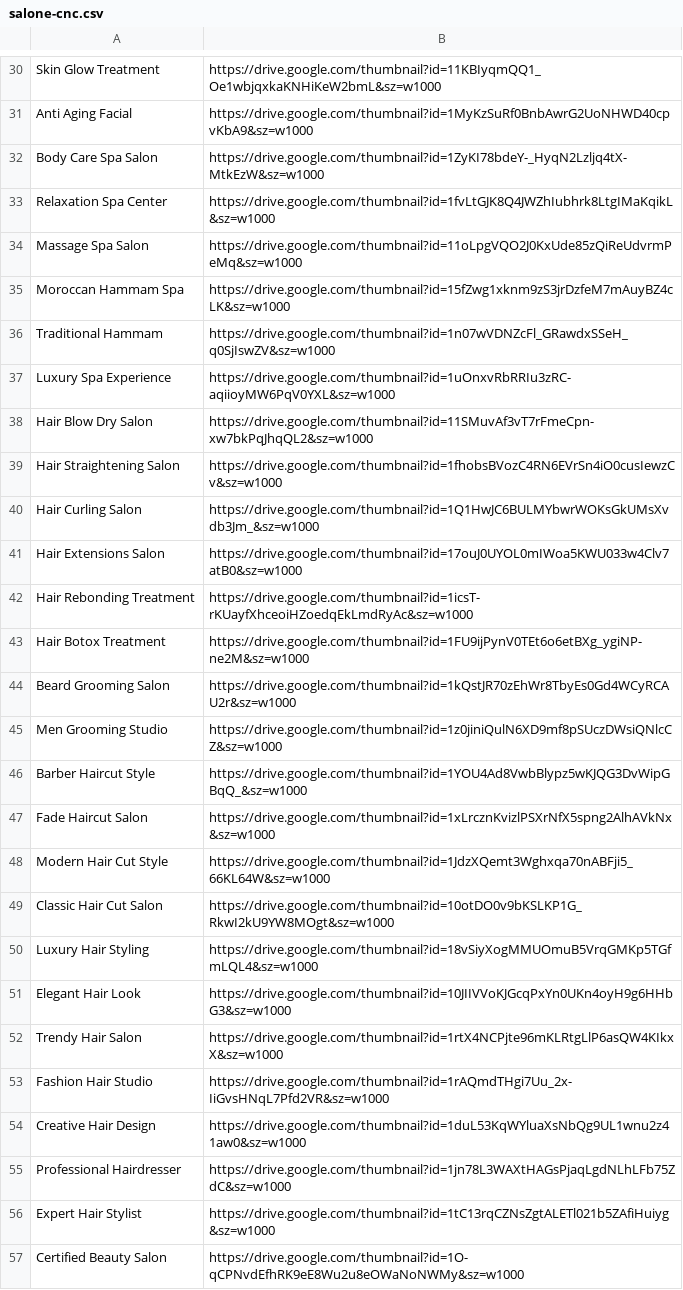
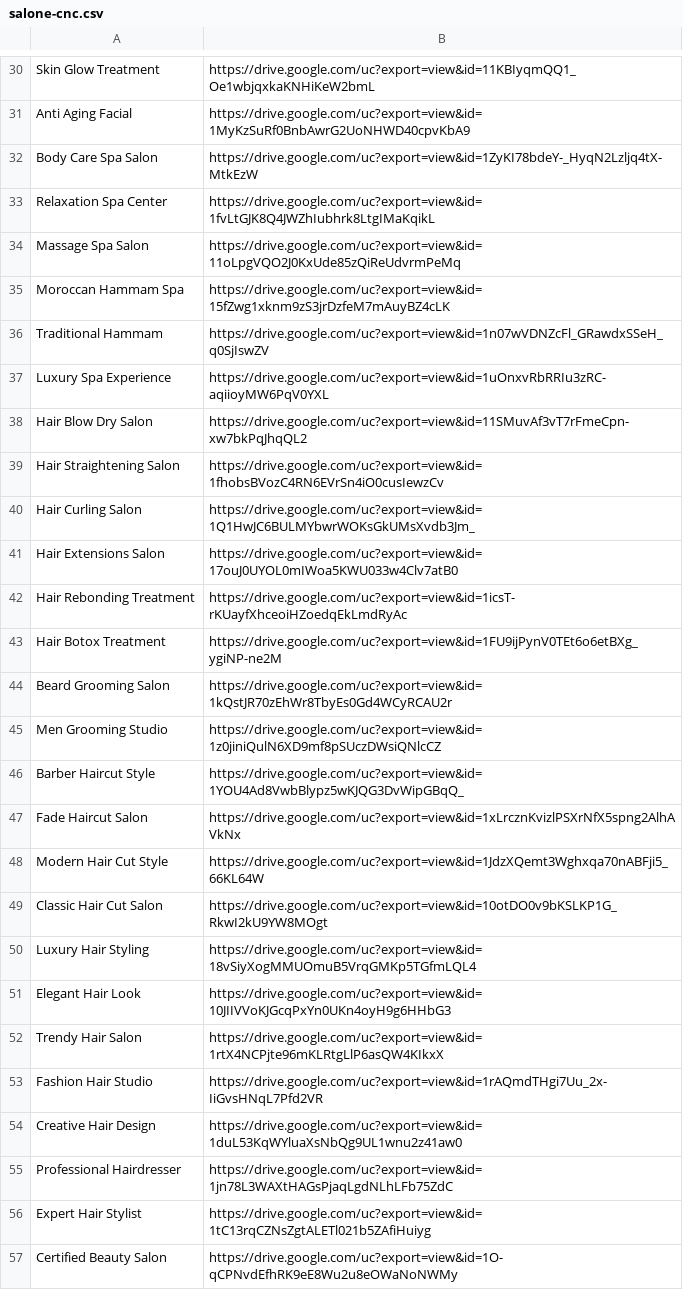
Before and after one commit to zbatayoub09-source/dealaliexpress, a CSV file: ayoub/salone-cnc.csv, drawn as a sheet; only a part is shown, gaps mark what is left out; the diff covers the shown part only; the diff names each change by its address in the sheet, - before the commit and + after, or states it on an @@ line.

```diff
--- a/ayoub/salone-cnc.csv
+++ b/ayoub/salone-cnc.csv
-B30: https://drive.google.com/thumbnail?id=11KBIyqmQQ1_Oe1wbjqxkaKNHiKeW2bmL&sz=w1000
+B30: https://drive.google.com/uc?export=view&id=11KBIyqmQQ1_Oe1wbjqxkaKNHiKeW2bmL
-B31: https://drive.google.com/thumbnail?id=1MyKzSuRf0BnbAwrG2UoNHWD40cpvKbA9&sz=w1000
+B31: https://drive.google.com/uc?export=view&id=1MyKzSuRf0BnbAwrG2UoNHWD40cpvKbA9
-B32: https://drive.google.com/thumbnail?id=1ZyKI78bdeY-_HyqN2Lzljq4tX-MtkEzW&sz=w1000
+B32: https://drive.google.com/uc?export=view&id=1ZyKI78bdeY-_HyqN2Lzljq4tX-MtkEzW
-B33: https://drive.google.com/thumbnail?id=1fvLtGJK8Q4JWZhIubhrk8LtgIMaKqikL&sz=w1000
+B33: https://drive.google.com/uc?export=view&id=1fvLtGJK8Q4JWZhIubhrk8LtgIMaKqikL
-B34: https://drive.google.com/thumbnail?id=11oLpgVQO2J0KxUde85zQiReUdvrmPeMq&sz=w1000
+B34: https://drive.google.com/uc?export=view&id=11oLpgVQO2J0KxUde85zQiReUdvrmPeMq
-B35: https://drive.google.com/thumbnail?id=15fZwg1xknm9zS3jrDzfeM7mAuyBZ4cLK&sz=w1000
+B35: https://drive.google.com/uc?export=view&id=15fZwg1xknm9zS3jrDzfeM7mAuyBZ4cLK
-B36: https://drive.google.com/thumbnail?id=1n07wVDNZcFl_GRawdxSSeH_q0SjIswZV&sz=w1000
+B36: https://drive.google.com/uc?export=view&id=1n07wVDNZcFl_GRawdxSSeH_q0SjIswZV
-B37: https://drive.google.com/thumbnail?id=1uOnxvRbRRIu3zRC-aqiioyMW6PqV0YXL&sz=w1000
+B37: https://drive.google.com/uc?export=view&id=1uOnxvRbRRIu3zRC-aqiioyMW6PqV0YXL
-B38: https://drive.google.com/thumbnail?id=11SMuvAf3vT7rFmeCpn-xw7bkPqJhqQL2&sz=w1000
+B38: https://drive.google.com/uc?export=view&id=11SMuvAf3vT7rFmeCpn-xw7bkPqJhqQL2
-B39: https://drive.google.com/thumbnail?id=1fhobsBVozC4RN6EVrSn4iO0cusIewzCv&sz=w1000
+B39: https://drive.google.com/uc?export=view&id=1fhobsBVozC4RN6EVrSn4iO0cusIewzCv
-B40: https://drive.google.com/thumbnail?id=1Q1HwJC6BULMYbwrWOKsGkUMsXvdb3Jm_&sz=w1000
+B40: https://drive.google.com/uc?export=view&id=1Q1HwJC6BULMYbwrWOKsGkUMsXvdb3Jm_
-B41: https://drive.google.com/thumbnail?id=17ouJ0UYOL0mIWoa5KWU033w4Clv7atB0&sz=w1000
+B41: https://drive.google.com/uc?export=view&id=17ouJ0UYOL0mIWoa5KWU033w4Clv7atB0
-B42: https://drive.google.com/thumbnail?id=1icsT-rKUayfXhceoiHZoedqEkLmdRyAc&sz=w1000
+B42: https://drive.google.com/uc?export=view&id=1icsT-rKUayfXhceoiHZoedqEkLmdRyAc
-B43: https://drive.google.com/thumbnail?id=1FU9ijPynV0TEt6o6etBXg_ygiNP-ne2M&sz=w1000
+B43: https://drive.google.com/uc?export=view&id=1FU9ijPynV0TEt6o6etBXg_ygiNP-ne2M
-B44: https://drive.google.com/thumbnail?id=1kQstJR70zEhWr8TbyEs0Gd4WCyRCAU2r&sz=w1000
+B44: https://drive.google.com/uc?export=view&id=1kQstJR70zEhWr8TbyEs0Gd4WCyRCAU2r
-B45: https://drive.google.com/thumbnail?id=1z0jiniQulN6XD9mf8pSUczDWsiQNlcCZ&sz=w1000
+B45: https://drive.google.com/uc?export=view&id=1z0jiniQulN6XD9mf8pSUczDWsiQNlcCZ
-B46: https://drive.google.com/thumbnail?id=1YOU4Ad8VwbBlypz5wKJQG3DvWipGBqQ_&sz=w1000
+B46: https://drive.google.com/uc?export=view&id=1YOU4Ad8VwbBlypz5wKJQG3DvWipGBqQ_
-B47: https://drive.google.com/thumbnail?id=1xLrcznKvizlPSXrNfX5spng2AlhAVkNx&sz=w1000
+B47: https://drive.google.com/uc?export=view&id=1xLrcznKvizlPSXrNfX5spng2AlhAVkNx
-B48: https://drive.google.com/thumbnail?id=1JdzXQemt3Wghxqa70nABFji5_66KL64W&sz=w1000
+B48: https://drive.google.com/uc?export=view&id=1JdzXQemt3Wghxqa70nABFji5_66KL64W
-B49: https://drive.google.com/thumbnail?id=10otDO0v9bKSLKP1G_RkwI2kU9YW8MOgt&sz=w1000
+B49: https://drive.google.com/uc?export=view&id=10otDO0v9bKSLKP1G_RkwI2kU9YW8MOgt
-B50: https://drive.google.com/thumbnail?id=18vSiyXogMMUOmuB5VrqGMKp5TGfmLQL4&sz=w1000
+B50: https://drive.google.com/uc?export=view&id=18vSiyXogMMUOmuB5VrqGMKp5TGfmLQL4
-B51: https://drive.google.com/thumbnail?id=10JIIVVoKJGcqPxYn0UKn4oyH9g6HHbG3&sz=w1000
+B51: https://drive.google.com/uc?export=view&id=10JIIVVoKJGcqPxYn0UKn4oyH9g6HHbG3
-B52: https://drive.google.com/thumbnail?id=1rtX4NCPjte96mKLRtgLlP6asQW4KIkxX&sz=w1000
+B52: https://drive.google.com/uc?export=view&id=1rtX4NCPjte96mKLRtgLlP6asQW4KIkxX
-B53: https://drive.google.com/thumbnail?id=1rAQmdTHgi7Uu_2x-IiGvsHNqL7Pfd2VR&sz=w1000
+B53: https://drive.google.com/uc?export=view&id=1rAQmdTHgi7Uu_2x-IiGvsHNqL7Pfd2VR
-B54: https://drive.google.com/thumbnail?id=1duL53KqWYluaXsNbQg9UL1wnu2z41aw0&sz=w1000
+B54: https://drive.google.com/uc?export=view&id=1duL53KqWYluaXsNbQg9UL1wnu2z41aw0
-B55: https://drive.google.com/thumbnail?id=1jn78L3WAXtHAGsPjaqLgdNLhLFb75ZdC&sz=w1000
+B55: https://drive.google.com/uc?export=view&id=1jn78L3WAXtHAGsPjaqLgdNLhLFb75ZdC
-B56: https://drive.google.com/thumbnail?id=1tC13rqCZNsZgtALETl021b5ZAfiHuiyg&sz=w1000
+B56: https://drive.google.com/uc?export=view&id=1tC13rqCZNsZgtALETl021b5ZAfiHuiyg
-B57: https://drive.google.com/thumbnail?id=1O-qCPNvdEfhRK9eE8Wu2u8eOWaNoNWMy&sz=w1000
+B57: https://drive.google.com/uc?export=view&id=1O-qCPNvdEfhRK9eE8Wu2u8eOWaNoNWMy
```
Also changed, not shown: 95 edited cells elsewhere in this file.
